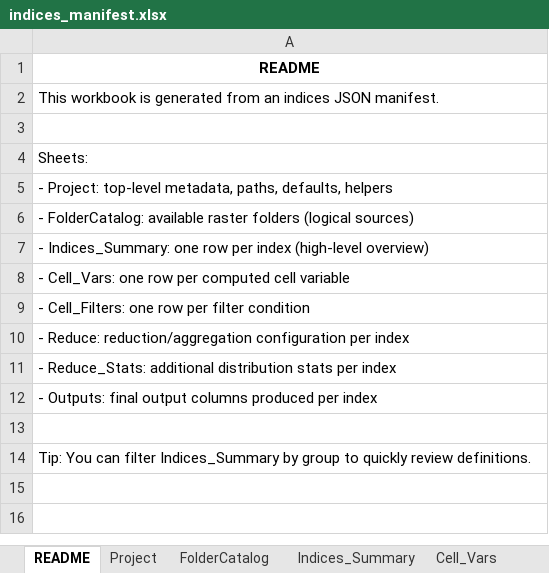
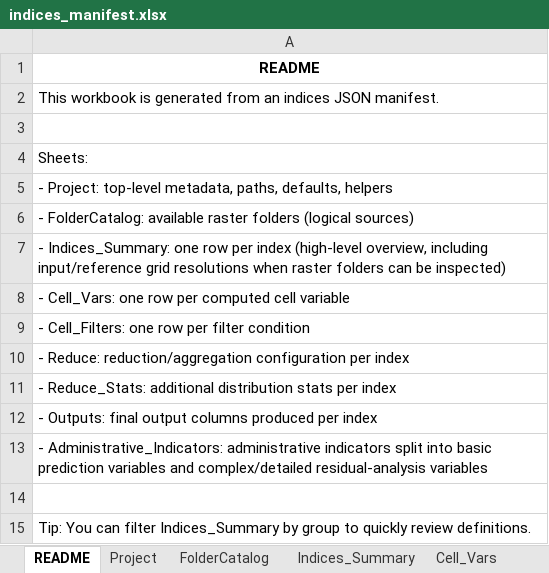
Before and after one commit to jjkiljanski/energy_poverty_from_space, an Excel workbook: pipeline/1_index_construction/indices_manifest.xlsx, sheet README, drawn as a sheet; values as stored, in another font and other column widths than the file's, no borders; the diff names each change by its address in the sheet, - before the commit and + after, or states it on an @@ line.

Commit message:
Enrich index manifest Excel metadata

```diff
--- a/pipeline/1_index_construction/indices_manifest.xlsx (sheet README)
+++ b/pipeline/1_index_construction/indices_manifest.xlsx (sheet README)
-A7: …index (high-level overview)
+A7: …index (high-level overview, including input/reference grid resolutions when raster folders can be inspected)
+row 13: - Administrative_Indicators: administrative indicators split into basic prediction variables and complex/detailed residual-analysis variables
```
Also changed, not shown: sheet FolderCatalog, sheet Indices_Summary, other sheet tabs, 1 other file.
